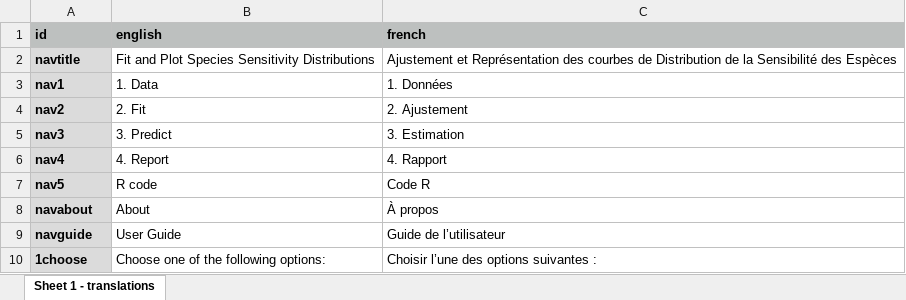
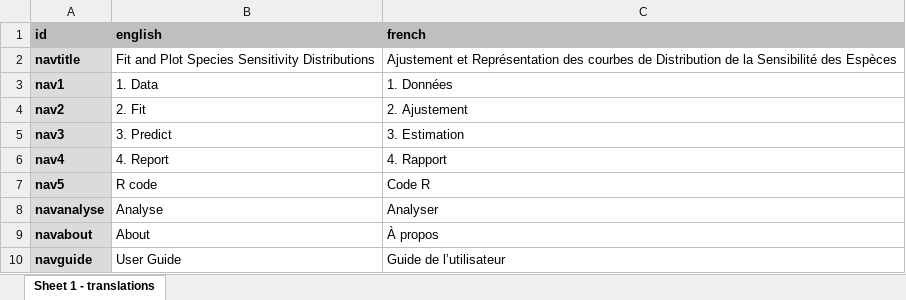
Before and after one commit to poissonconsulting/shinyssdtools, an Excel workbook: inst/extdata/translations.xlsx, sheet Sheet 1 - translations, drawn as a sheet; only a part is shown; the shorter side is filled out with more unchanged rows; values as stored, in another font and other column widths than the file's, no borders; the diff names each change by its address in the sheet, - before the commit and + after, or states it on an @@ line.

Commit message:
fix analyse translation

```diff
--- a/inst/extdata/translations.xlsx (sheet Sheet 1 - translations)
+++ b/inst/extdata/translations.xlsx (sheet Sheet 1 - translations)
+row 8: navanalyse | Analyse | Analyser
```
Also changed, not shown: 3 other files.
